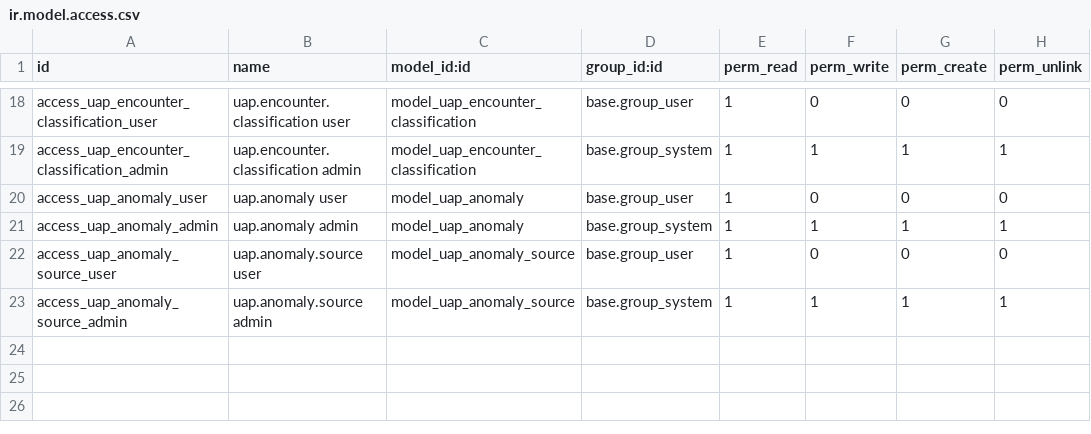
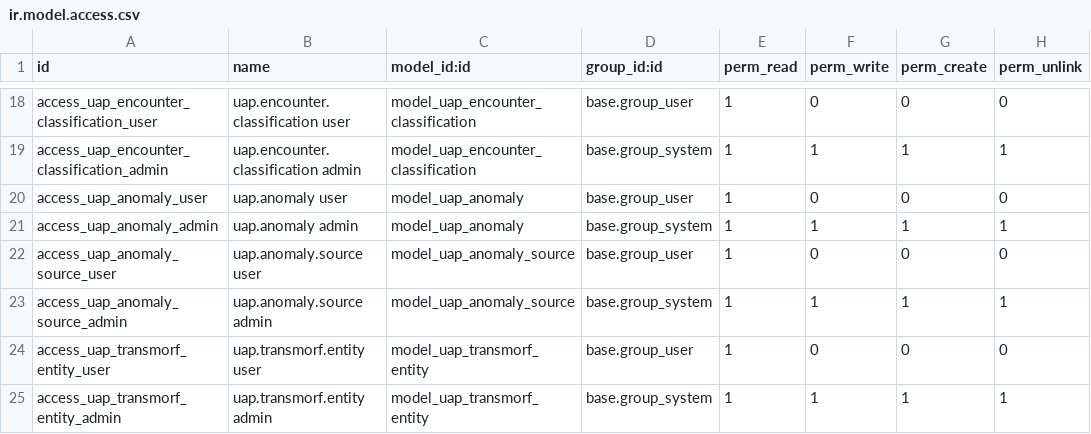
Before and after one commit to FredrikArvas/clio-odoo-addons, a CSV file: clio_uap/security/ir.model.access.csv, drawn as a sheet; only a part is shown, gaps mark what is left out.

```diff
--- a/clio_uap/security/ir.model.access.csv
+++ b/clio_uap/security/ir.model.access.csv
@@ -23 +23,3 @@ access_uap_anomaly_source_user,uap.anomaly.source user,model_uap_anomaly_source,
 access_uap_anomaly_source_admin,uap.anomaly.source admin,model_uap_anomaly_source,base.group_system,1,1,1,1
+access_uap_transmorf_entity_user,uap.transmorf.entity user,model_uap_transmorf_entity,base.group_user,1,0,0,0
+access_uap_transmorf_entity_admin,uap.transmorf.entity admin,model_uap_transmorf_entity,base.group_system,1,1,1,1
```
Also changed, not shown: 7 other files.
